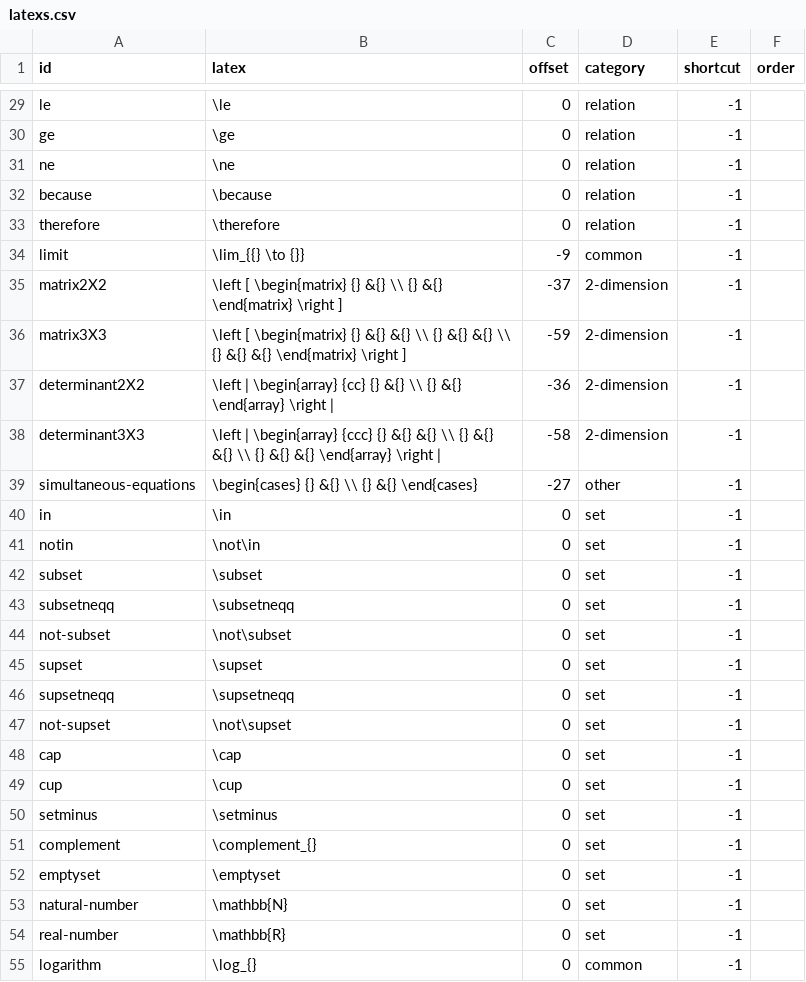
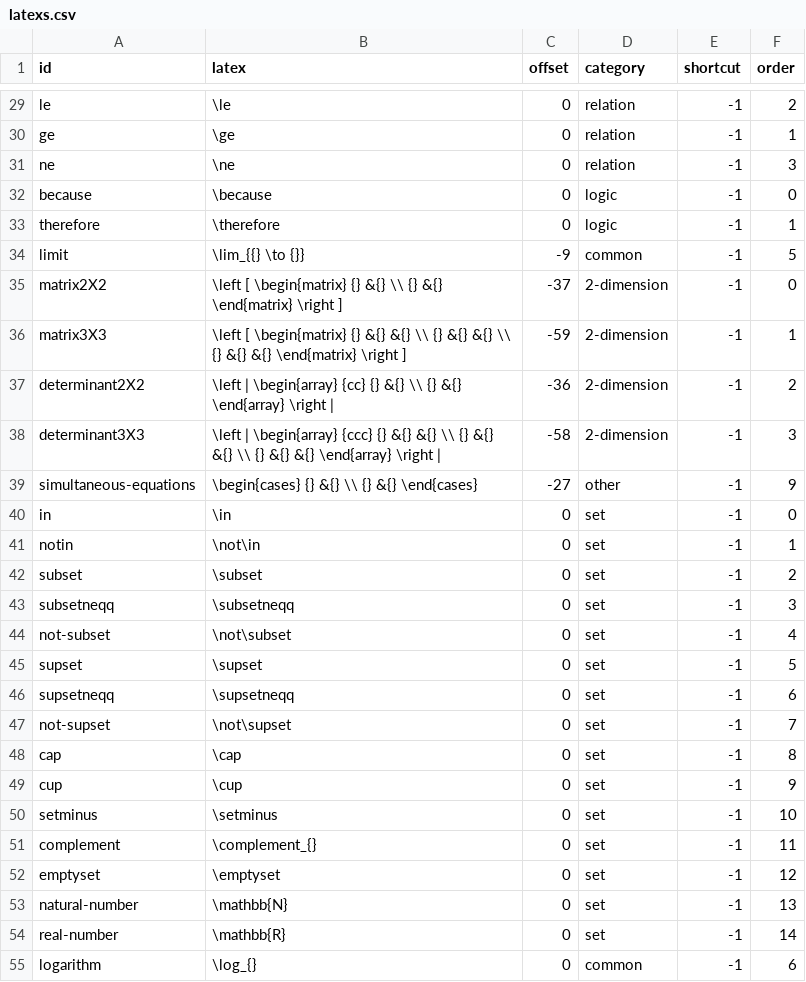
Before and after one commit to tsengwoody/Access8Math, a CSV file: addon/globalPlugins/Access8Math/command/latexs.csv, drawn as a sheet; only a part is shown, gaps mark what is left out; the diff covers the shown part only; the diff names each change by its address in the sheet, - before the commit and + after, or states it on an @@ line.

Commit message:
feature 	latex menu order sorted by order field in file. fix 	alt+l error when no content in edit area. update package 	lark==1.0.0

```diff
--- a/addon/globalPlugins/Access8Math/command/latexs.csv
+++ b/addon/globalPlugins/Access8Math/command/latexs.csv
-F29 (order): (empty)
+F29 (order): 2
-F30 (order): (empty)
+F30 (order): 1
-F31 (order): (empty)
+F31 (order): 3
-D32:D33 (category): relation
+D32:D33 (category): logic
-F32 (order): (empty)
+F32 (order): 0
-F33 (order): (empty)
+F33 (order): 1
-F34 (order): (empty)
+F34 (order): 5
-F35 (order): (empty)
+F35 (order): 0
-F36 (order): (empty)
+F36 (order): 1
-F37 (order): (empty)
+F37 (order): 2
-F38 (order): (empty)
+F38 (order): 3
-F39 (order): (empty)
+F39 (order): 9
-F40 (order): (empty)
+F40 (order): 0
-F41 (order): (empty)
+F41 (order): 1
-F42 (order): (empty)
+F42 (order): 2
-F43 (order): (empty)
+F43 (order): 3
-F44 (order): (empty)
+F44 (order): 4
-F45 (order): (empty)
+F45 (order): 5
-F46 (order): (empty)
+F46 (order): 6
-F47 (order): (empty)
+F47 (order): 7
-F48 (order): (empty)
+F48 (order): 8
-F49 (order): (empty)
+F49 (order): 9
-F50 (order): (empty)
+F50 (order): 10
-F51 (order): (empty)
+F51 (order): 11
-F52 (order): (empty)
+F52 (order): 12
-F53 (order): (empty)
+F53 (order): 13
-F54 (order): (empty)
+F54 (order): 14
-F55 (order): (empty)
+F55 (order): 6
```
Also changed, not shown: 3 added rows and 31 edited cells elsewhere in this file, 36 other files.
